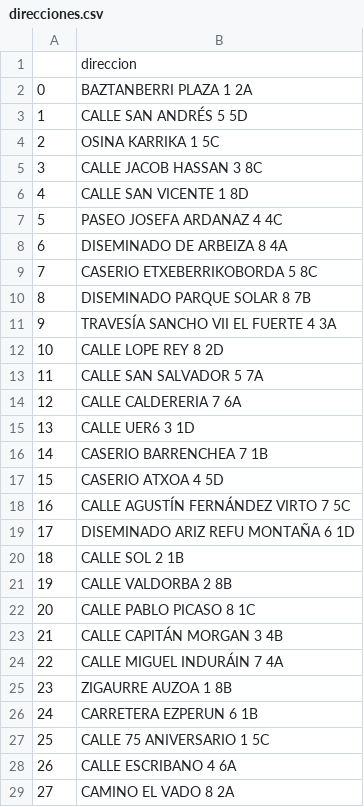
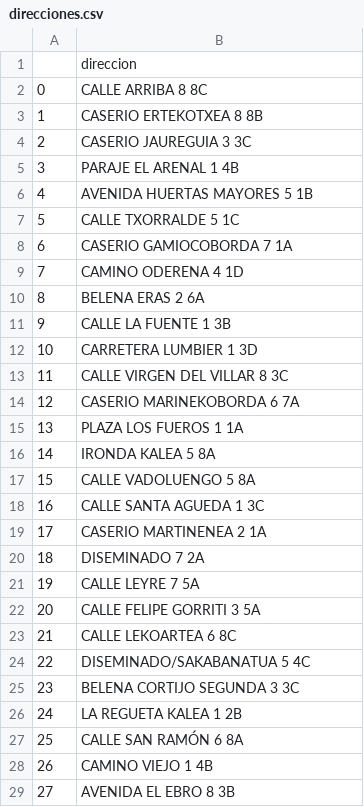
Before and after one commit to IvanCGBL/pruebas, a CSV file: direcciones.csv, drawn as a sheet; only a part is shown; the diff covers the shown part only; the diff names each change by its address in the sheet, - before the commit and + after, or states it on an @@ line.

```diff
--- a/direcciones.csv
+++ b/direcciones.csv
-B2: BAZTANBERRI PLAZA 1 2A
+B2: CALLE ARRIBA 8 8C
-B3: CALLE SAN ANDRÉS 5 5D
+B3: CASERIO ERTEKOTXEA 8 8B
-B4: OSINA KARRIKA 1 5C
+B4: CASERIO JAUREGUIA 3 3C
-B5: CALLE JACOB HASSAN 3 8C
+B5: PARAJE EL ARENAL 1 4B
-B6: CALLE SAN VICENTE 1 8D
+B6: AVENIDA HUERTAS MAYORES 5 1B
-B7: PASEO JOSEFA ARDANAZ 4 4C
+B7: CALLE TXORRALDE 5 1C
-B8: DISEMINADO DE ARBEIZA 8 4A
+B8: CASERIO GAMIOCOBORDA 7 1A
-B9: CASERIO ETXEBERRIKOBORDA 5 8C
+B9: CAMINO ODERENA 4 1D
-B10: DISEMINADO PARQUE SOLAR 8 7B
+B10: BELENA ERAS 2 6A
-B11: TRAVESÍA SANCHO VII EL FUERTE 4 3A
+B11: CALLE LA FUENTE 1 3B
-B12: CALLE LOPE REY 8 2D
+B12: CARRETERA LUMBIER 1 3D
-B13: CALLE SAN SALVADOR 5 7A
+B13: CALLE VIRGEN DEL VILLAR 8 3C
-B14: CALLE CALDERERIA 7 6A
+B14: CASERIO MARINEKOBORDA 6 7A
-B15: CALLE UER6 3 1D
+B15: PLAZA LOS FUEROS 1 1A
-B16: CASERIO BARRENCHEA 7 1B
+B16: IRONDA KALEA 5 8A
-B17: CASERIO ATXOA 4 5D
+B17: CALLE VADOLUENGO 5 8A
-B18: CALLE AGUSTÍN FERNÁNDEZ VIRTO 7 5C
+B18: CALLE SANTA AGUEDA 1 3C
-B19: DISEMINADO ARIZ REFU MONTAÑA 6 1D
+B19: CASERIO MARTINENEA 2 1A
-B20: CALLE SOL 2 1B
+B20: DISEMINADO 7 2A
-B21: CALLE VALDORBA 2 8B
+B21: CALLE LEYRE 7 5A
-B22: CALLE PABLO PICASO 8 1C
+B22: CALLE FELIPE GORRITI 3 5A
-B23: CALLE CAPITÁN MORGAN 3 4B
+B23: CALLE LEKOARTEA 6 8C
-B24: CALLE MIGUEL INDURÁIN 7 4A
+B24: DISEMINADO/SAKABANATUA 5 4C
-B25: ZIGAURRE AUZOA 1 8B
+B25: BELENA CORTIJO SEGUNDA 3 3C
-B26: CARRETERA EZPERUN 6 1B
+B26: LA REGUETA KALEA 1 2B
-B27: CALLE 75 ANIVERSARIO 1 5C
+B27: CALLE SAN RAMÓN 6 8A
-B28: CALLE ESCRIBANO 4 6A
+B28: CAMINO VIEJO 1 4B
-B29: CAMINO EL VADO 8 2A
+B29: AVENIDA EL EBRO 8 3B
```
Also changed, not shown: 172 edited cells elsewhere in this file, relaciones_familiares_hijos.csv, relaciones_familiares_parejas.csv, 7 other files.
